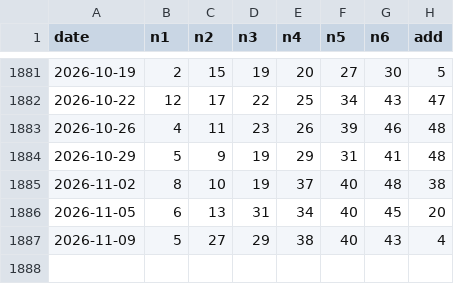
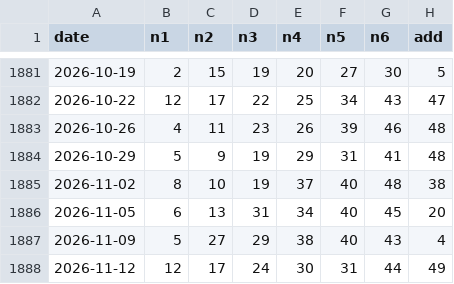
Before and after one commit to 0xobscure/oddball49, a CSV file: data/draws.csv, drawn as a sheet; only a part is shown, gaps mark what is left out; the diff names each change by its address in the sheet, - before the commit and + after, or states it on an @@ line.

Commit message:
data: add latest TOTO draw 2026-11-12

```diff
--- a/data/draws.csv
+++ b/data/draws.csv
+row 1888: 2026-11-12 | 12 | 17 | 24 | 30 | 31 | 44 | 49
```
Also changed, not shown: 1 other file.
